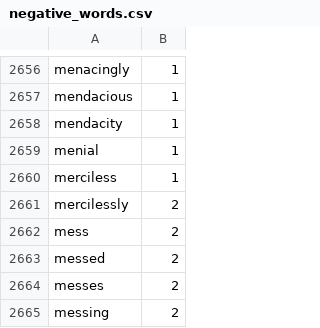
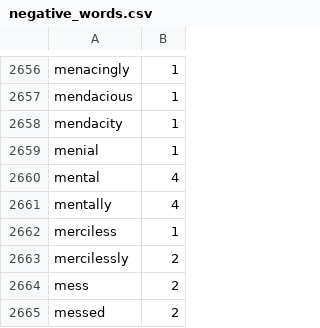
Before and after one commit to davelively14/flatfoot, a CSV file: lib/flatfoot/data/negative_words.csv, drawn as a sheet; only a part is shown, gaps mark what is left out; the shorter side is filled out with more unchanged rows; the diff names each change by its address in the sheet, - before the commit and + after, or states it on an @@ line.

Commit message:
Updated word analysis

```diff
--- a/lib/flatfoot/data/negative_words.csv
+++ b/lib/flatfoot/data/negative_words.csv
+row 2660: mental | 4
+row 2661: mentally | 4
```
Also changed, not shown: 1 other file.
